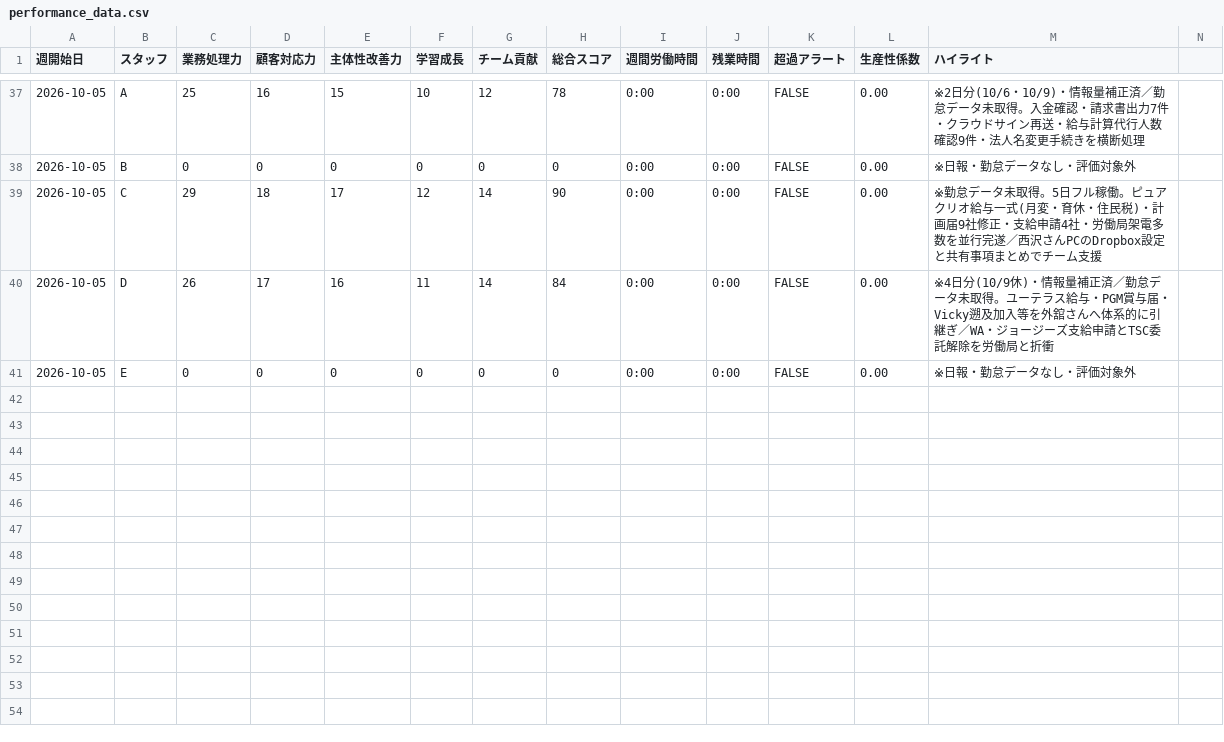
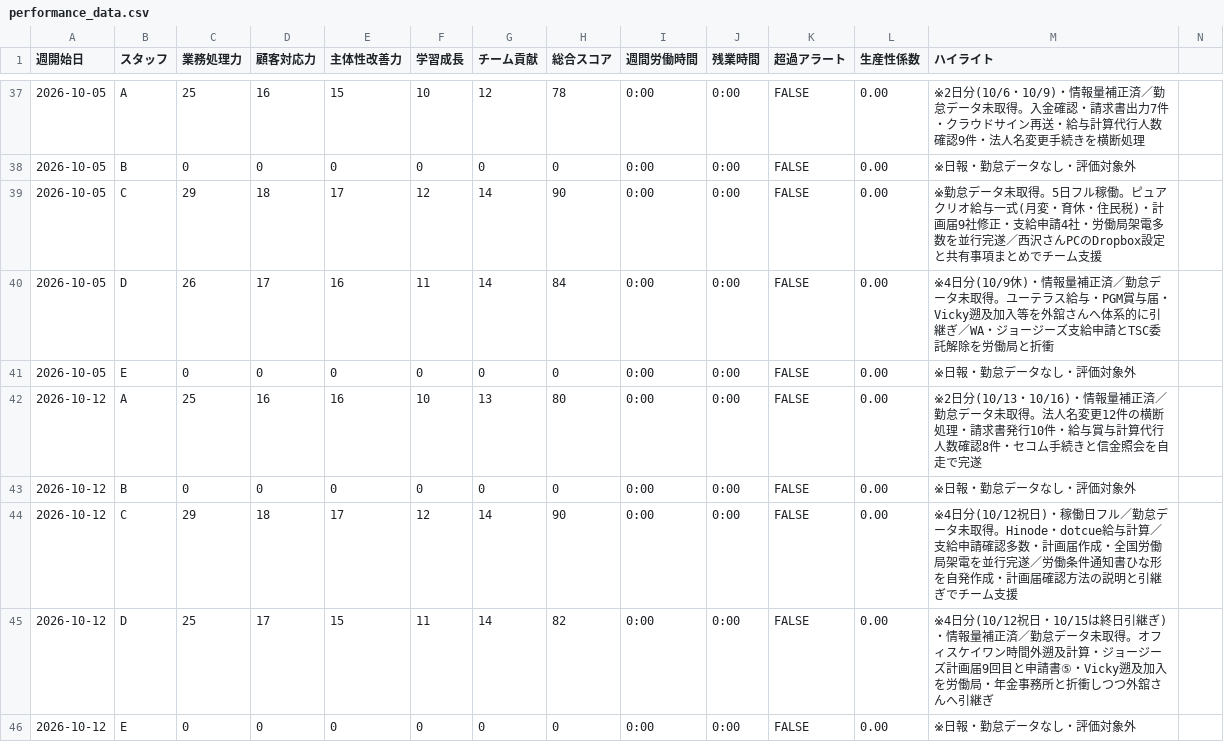
Before and after one commit to NAMBA-STAR/staff-performance-check, a CSV file: public/performance_data.csv, drawn as a sheet; only a part is shown, gaps mark what is left out.

```diff
--- a/public/performance_data.csv
+++ b/public/performance_data.csv
@@ -41 +41,6 @@
 2026-10-05,E,0,0,0,0,0,0,0:00,0:00,FALSE,0.00,※日報・勤怠データなし・評価対象外
+2026-10-12,A,25,16,16,10,13,80,0:00,0:00,FALSE,0.00,※2日分(10/13・10/16)・情報量補正済／勤怠データ未取得。法人名変更12件の横断処理・請求書発行10件・給与賞与計算代行人数確認8件・セコム手続きと信金照会を自走で完遂
+2026-10-12,B,0,0,0,0,0,0,0:00,0:00,FALSE,0.00,※日報・勤怠データなし・評価対象外
+2026-10-12,C,29,18,17,12,14,90,0:00,0:00,FALSE,0.00,※4日分(10/12祝日)・稼働日フル／勤怠データ未取得。Hinode・dotcue給与計算／支給申請確認多数・計画届作成・全国労働局架電を並行完遂／労働条件通知書ひな形を自発作成・計画届確認方法の説明と引継ぎでチーム支援
+2026-10-12,D,25,17,15,11,14,82,0:00,0:00,FALSE,0.00,※4日分(10/12祝日・10/15は終日引継ぎ)・情報量補正済／勤怠データ未取得。オフィスケイワン時間外遡及計算・ジョージーズ計画届9回目と申請書⑤・Vicky遡及加入を労働局・年金事務所と折衝しつつ外舘さんへ引継ぎ
+2026-10-12,E,0,0,0,0,0,0,0:00,0:00,FALSE,0.00,※日報・勤怠データなし・評価対象外
```
